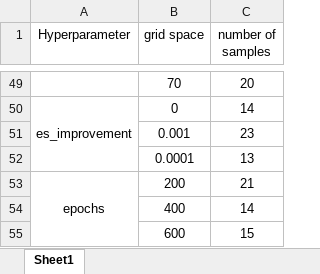
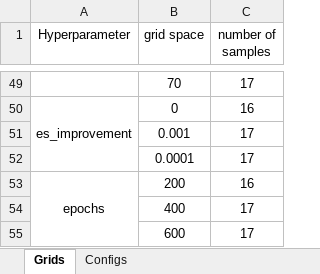
Before and after one commit to FaridHashemian/All-Terminal-Reliability, an Excel workbook: GNN/hyperparameter_tuning.xlsx, sheet Grids, drawn as a sheet; only a part is shown, gaps mark what is left out; values as stored, in another font and other column widths than the file's, no borders; the diff covers the shown part only; the diff names each change by its address in the sheet, - before the commit and + after, or states it on an @@ line.

```diff
--- a/GNN/hyperparameter_tuning.xlsx (sheet Grids)
+++ b/GNN/hyperparameter_tuning.xlsx (sheet Grids)
-sheet tab: Sheet1
+sheet tab: Grids
+sheet tab: Configs
-C49 (number of samples): 20
+C49 (number of samples): 17
-C50 (number of samples): 14
+C50 (number of samples): 16
-C51 (number of samples): 23
+C51 (number of samples): 17
-C52 (number of samples): 13
+C52 (number of samples): 17
-C53 (number of samples): 21
+C53 (number of samples): 16
-C54 (number of samples): 14
+C54 (number of samples): 17
-C55 (number of samples): 15
+C55 (number of samples): 17
```
Also changed, not shown: 10 added rows, 10 removed rows, 35 edited cells and cell formats elsewhere in this sheet, formulas that keep their value, 6 other files.
